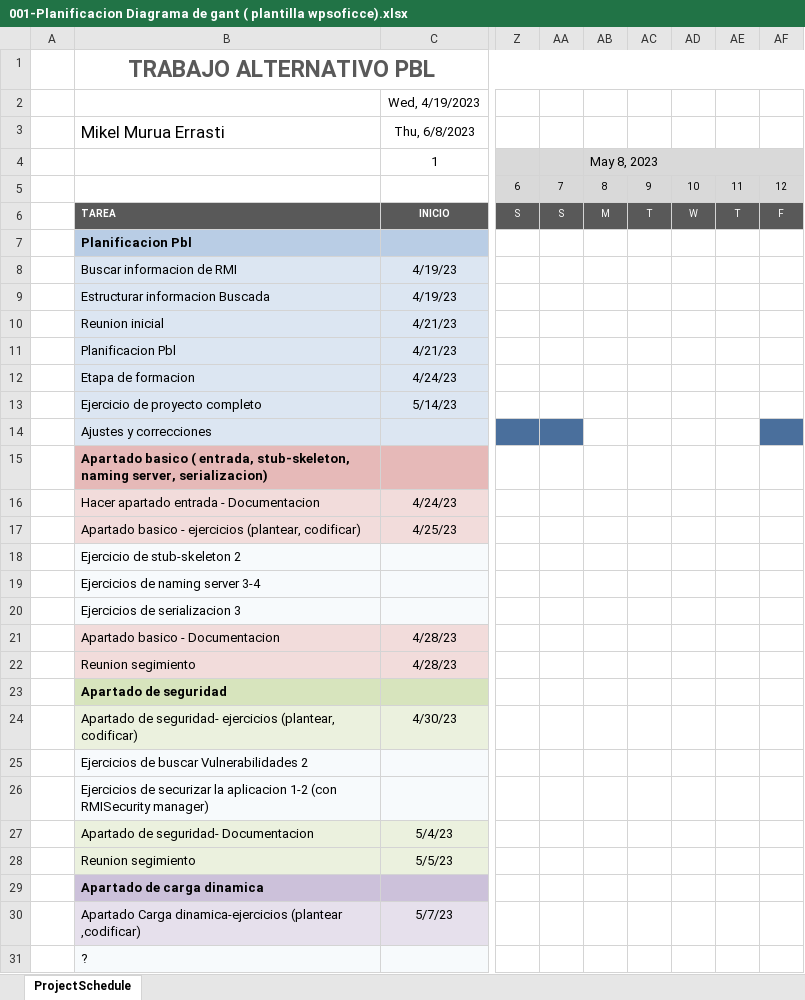
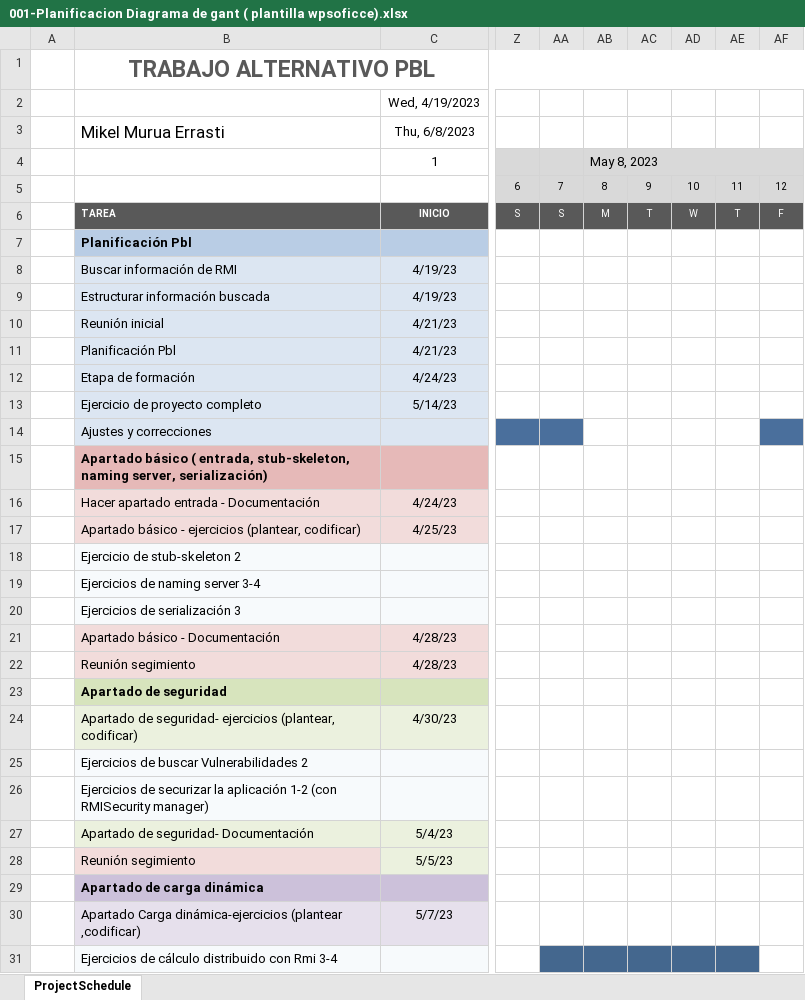
Before and after one commit to MeikiO/Tutorial-RMI, an Excel workbook: 001-Planificacion Diagrama de gant ( plantilla wpsoficce).xlsx, sheet ProjectSchedule, drawn as a sheet; only a part is shown, gaps mark what is left out; values as stored, in another font and other column widths than the file's, no borders; conditional formats not drawn; the diff covers the shown part only; the diff names each change by its address in the sheet, - before the commit and + after, or states it on an @@ line.

Commit message:
Correcciones varias, comprobador Url Serial hecho
-Ortografia, Planificacion, documento
-Reestructuracion del apartado serializacion
-Correccion en los codigo de serializacion para explicar mas facil

```diff
--- a/001-Planificacion Diagrama de gant ( plantilla wpsoficce).xlsx (sheet ProjectSchedule)
+++ b/001-Planificacion Diagrama de gant ( plantilla wpsoficce).xlsx (sheet ProjectSchedule)
-B7 (Mikel Murua Errasti): Planificacion Pbl
+B7 (Mikel Murua Errasti): Planificación Pbl
-B8 (Mikel Murua Errasti): Buscar informacion de RMI
+B8 (Mikel Murua Errasti): Buscar información de RMI
-B9 (Mikel Murua Errasti): Estructurar informacion Buscada
+B9 (Mikel Murua Errasti): Estructurar información buscada
-B10 (Mikel Murua Errasti): Reunion inicial
+B10 (Mikel Murua Errasti): Reunión inicial
-B11 (Mikel Murua Errasti): Planificacion Pbl
+B11 (Mikel Murua Errasti): Planificación Pbl
-B12 (Mikel Murua Errasti): Etapa de formacion
+B12 (Mikel Murua Errasti): Etapa de formación
-B15 (Mikel Murua Errasti): Apartado basico ( entrada, stub-skeleton, naming server, serializacion)
+B15 (Mikel Murua Errasti): Apartado básico ( entrada, stub-skeleton, naming server, serialización)
-B16 (Mikel Murua Errasti): Hacer apartado entrada - Documentacion
+B16 (Mikel Murua Errasti): Hacer apartado entrada - Documentación
-B17 (Mikel Murua Errasti): Apartado basico - ejercicios…
+B17 (Mikel Murua Errasti): Apartado básico - ejercicios…
-B20 (Mikel Murua Errasti): Ejercicios de serializacion 3
+B20 (Mikel Murua Errasti): Ejercicios de serialización 3
-B21 (Mikel Murua Errasti): Apartado basico - Documentacion
+B21 (Mikel Murua Errasti): Apartado básico - Documentación
-B22 (Mikel Murua Errasti): Reunion segimiento
+B22 (Mikel Murua Errasti): Reunión segimiento
-B26 (Mikel Murua Errasti): …securizar la aplicacion 1-2 (con…
+B26 (Mikel Murua Errasti): …securizar la aplicación 1-2 (con…
-B27 (Mikel Murua Errasti): Apartado de seguridad- Documentacion
+B27 (Mikel Murua Errasti): Apartado de seguridad- Documentación
-B28 (Mikel Murua Errasti): Reunion segimiento
+B28 (Mikel Murua Errasti): Reunión segimiento
-B29 (Mikel Murua Errasti): Apartado de carga dinamica
+B29 (Mikel Murua Errasti): Apartado de carga dinámica
-B30 (Mikel Murua Errasti): Apartado Carga dinamica-ejercicios (plantear ,codificar)
+B30 (Mikel Murua Errasti): Apartado Carga dinámica-ejercicios (plantear ,codificar)
-B31 (Mikel Murua Errasti): ?
+B31 (Mikel Murua Errasti): Ejercicios de cálculo distribuido con Rmi 3-4
-AA31:AE31 fill: none
+AA31:AE31 fill: #44678E
```
Also changed, not shown: 5 edited cells elsewhere in this sheet, 27 other files.
